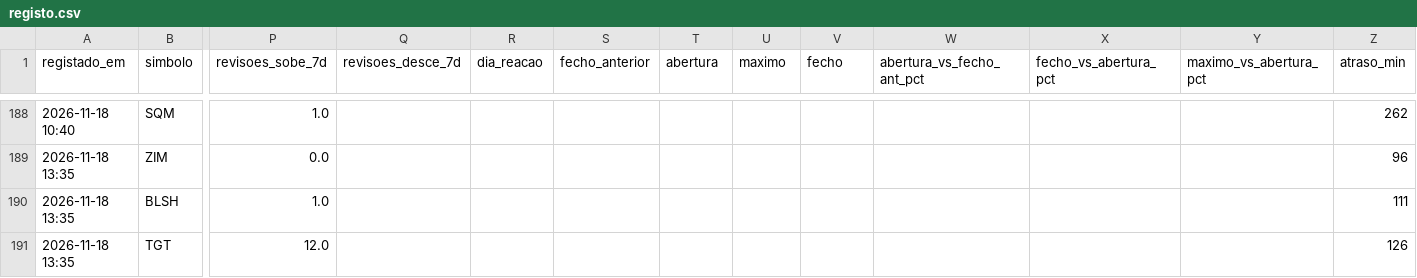
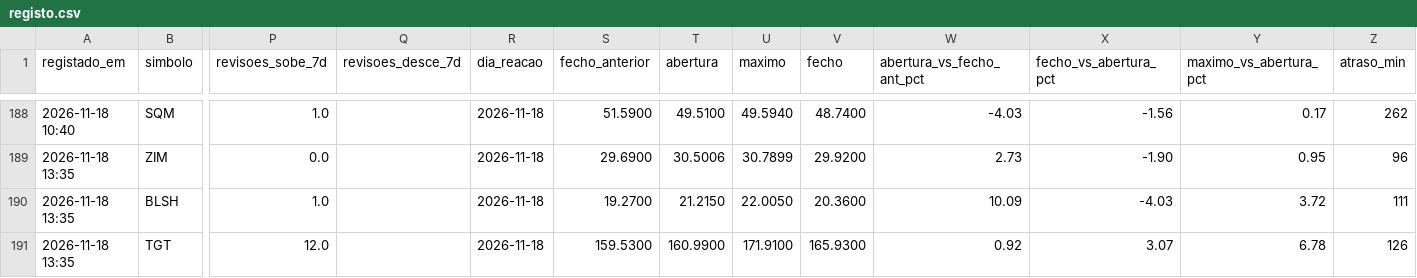
Before and after one commit to luispereira1999/bot-resultados, a CSV file: data/registo.csv, drawn as a sheet; only a part is shown, gaps mark what is left out; the diff covers the shown part only; the diff names each change by its address in the sheet, - before the commit and + after, or states it on an @@ line.

```diff
--- a/data/registo.csv
+++ b/data/registo.csv
-R188:R191 (dia_reacao): (empty)
+R188:R191 (dia_reacao): 2026-11-18
-S188 (fecho_anterior): (empty)
+S188 (fecho_anterior): 51.5900
-T188 (abertura): (empty)
+T188 (abertura): 49.5100
-U188 (maximo): (empty)
+U188 (maximo): 49.5940
-V188 (fecho): (empty)
+V188 (fecho): 48.7400
-W188 (abertura_vs_fecho_ant_pct): (empty)
+W188 (abertura_vs_fecho_ant_pct): -4.03
-X188 (fecho_vs_abertura_pct): (empty)
+X188 (fecho_vs_abertura_pct): -1.56
-Y188 (maximo_vs_abertura_pct): (empty)
+Y188 (maximo_vs_abertura_pct): 0.17
-S189 (fecho_anterior): (empty)
+S189 (fecho_anterior): 29.6900
-T189 (abertura): (empty)
+T189 (abertura): 30.5006
-U189 (maximo): (empty)
+U189 (maximo): 30.7899
-V189 (fecho): (empty)
+V189 (fecho): 29.9200
-W189 (abertura_vs_fecho_ant_pct): (empty)
+W189 (abertura_vs_fecho_ant_pct): 2.73
-X189 (fecho_vs_abertura_pct): (empty)
+X189 (fecho_vs_abertura_pct): -1.90
-Y189 (maximo_vs_abertura_pct): (empty)
+Y189 (maximo_vs_abertura_pct): 0.95
-S190 (fecho_anterior): (empty)
+S190 (fecho_anterior): 19.2700
-T190 (abertura): (empty)
+T190 (abertura): 21.2150
-U190 (maximo): (empty)
+U190 (maximo): 22.0050
-V190 (fecho): (empty)
+V190 (fecho): 20.3600
-W190 (abertura_vs_fecho_ant_pct): (empty)
+W190 (abertura_vs_fecho_ant_pct): 10.09
-X190 (fecho_vs_abertura_pct): (empty)
+X190 (fecho_vs_abertura_pct): -4.03
-Y190 (maximo_vs_abertura_pct): (empty)
+Y190 (maximo_vs_abertura_pct): 3.72
-S191 (fecho_anterior): (empty)
+S191 (fecho_anterior): 159.5300
-T191 (abertura): (empty)
+T191 (abertura): 160.9900
-U191 (maximo): (empty)
+U191 (maximo): 171.9100
-V191 (fecho): (empty)
+V191 (fecho): 165.9300
-W191 (abertura_vs_fecho_ant_pct): (empty)
+W191 (abertura_vs_fecho_ant_pct): 0.92
-X191 (fecho_vs_abertura_pct): (empty)
+X191 (fecho_vs_abertura_pct): 3.07
-Y191 (maximo_vs_abertura_pct): (empty)
+Y191 (maximo_vs_abertura_pct): 6.78
```
Also changed, not shown: 64 edited cells elsewhere in this file, 1 other file.
